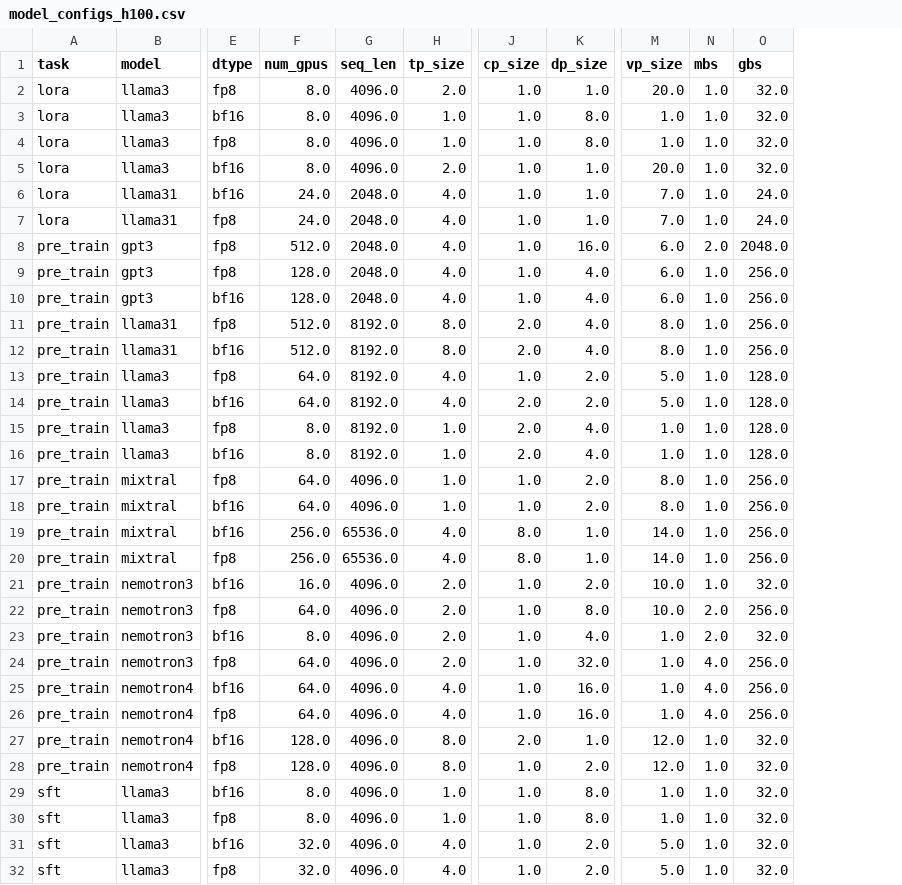
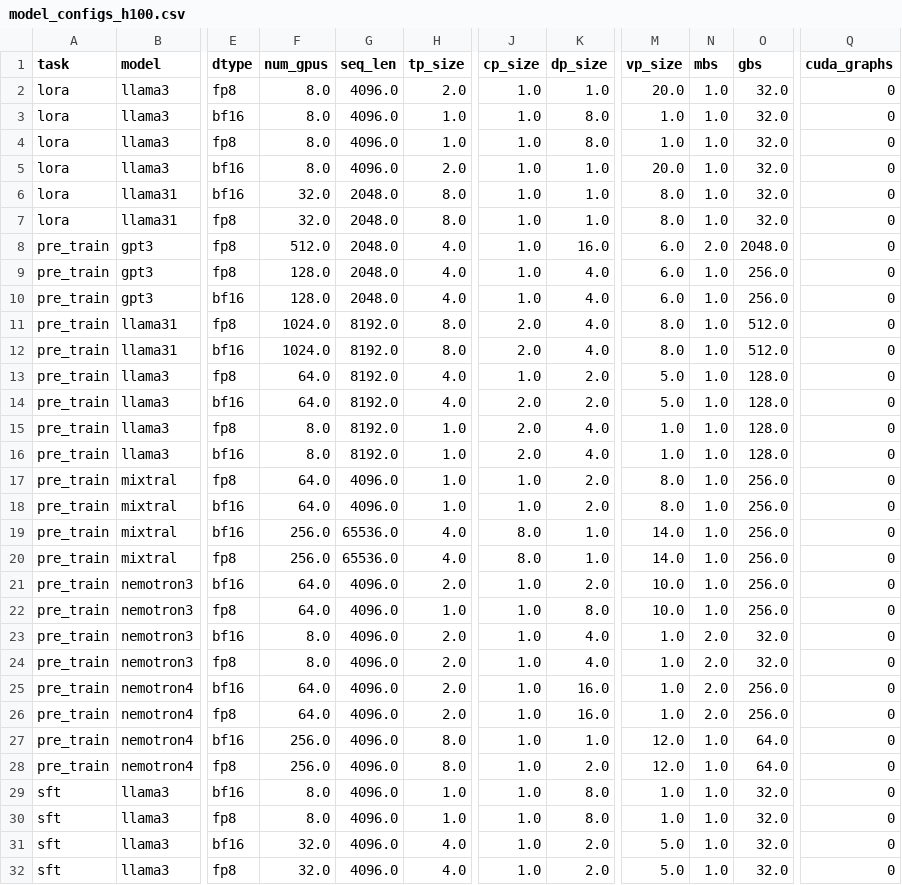
Before and after one commit to NVIDIA-NeMo/NeMo, a CSV file: scripts/performance/recommended_model_configs/model_configs_h100.csv, drawn as a sheet; only a part is shown, gaps mark what is left out; the diff names each change by its address in the sheet, - before the commit and + after, or states it on an @@ line.

```diff
--- a/scripts/performance/recommended_model_configs/model_configs_h100.csv
+++ b/scripts/performance/recommended_model_configs/model_configs_h100.csv
+column Q (cuda_graphs), rows 2-32: all 0
-F6:F7 (num_gpus): 24.0
+F6:F7 (num_gpus): 32.0
-H6:H7 (tp_size): 4.0
+H6:H7 (tp_size): 8.0
-M6:M7 (vp_size): 7.0
+M6:M7 (vp_size): 8.0
-O6:O7 (gbs): 24.0
+O6:O7 (gbs): 32.0
-F11:F12 (num_gpus): 512.0
+F11:F12 (num_gpus): 1024.0
-O11:O12 (gbs): 256.0
+O11:O12 (gbs): 512.0
-F21 (num_gpus): 16.0
+F21 (num_gpus): 64.0
-O21 (gbs): 32.0
+O21 (gbs): 256.0
-H22 (tp_size): 2.0
+H22 (tp_size): 1.0
-N22 (mbs): 2.0
+N22 (mbs): 1.0
-F24 (num_gpus): 64.0
+F24 (num_gpus): 8.0
-K24 (dp_size): 32.0
+K24 (dp_size): 4.0
-N24:N26 (mbs): 4.0
+N24:N26 (mbs): 2.0
-O24 (gbs): 256.0
+O24 (gbs): 32.0
-H25:H26 (tp_size): 4.0
+H25:H26 (tp_size): 2.0
-F27:F28 (num_gpus): 128.0
+F27:F28 (num_gpus): 256.0
-J27 (cp_size): 2.0
+J27 (cp_size): 1.0
-O27:O28 (gbs): 32.0
+O27:O28 (gbs): 64.0
```
Also changed, not shown: scripts/performance/recommended_model_configs/model_configs_b200.csv, scripts/performance/recommended_model_configs/model_configs_gb200.csv, 18 other files.
